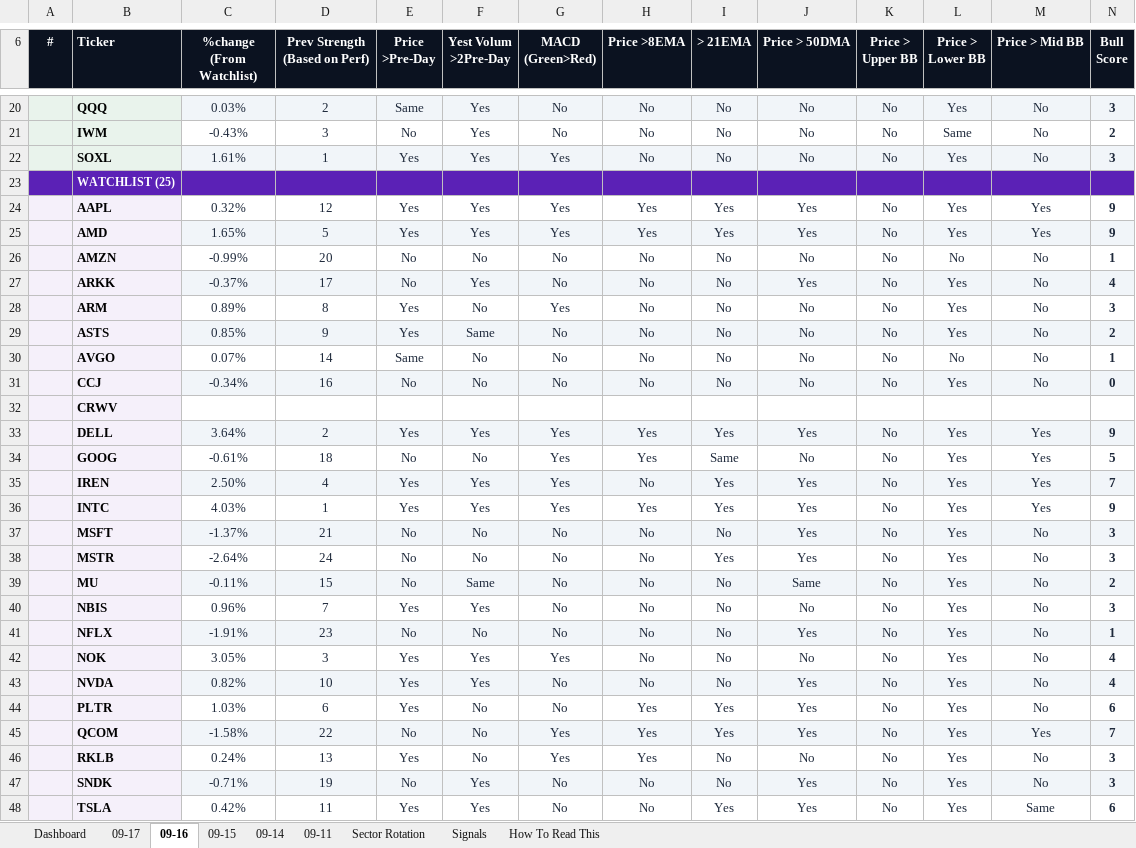
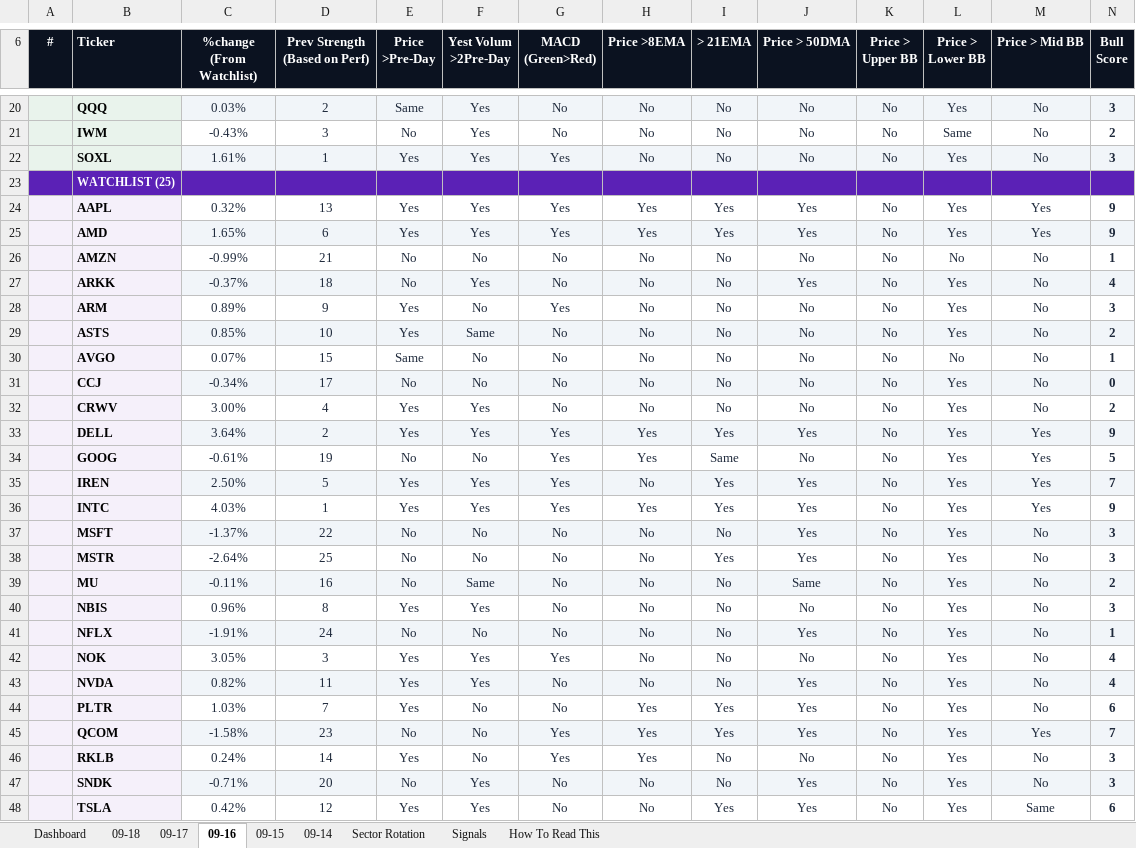
Before and after one commit to GeoWizard4645/Stock-Analysis-for-my-Grandpa, an Excel workbook: docs/data/latest.xlsx, sheet 09-16, drawn as a sheet; only a part is shown, gaps mark what is left out; values as stored, in another font and other column widths than the file's, no borders; conditional formats not drawn; removed rows and columns are numbered as before the commit, all else as after; rows hold the shown columns only; the diff covers the shown part only; the diff names each change by its address in the sheet, - before the commit and + after, or states it on an @@ line.

```diff
--- a/docs/data/latest.xlsx (sheet 09-16)
+++ b/docs/data/latest.xlsx (sheet 09-16)
-sheet tab: 09-11
+sheet tab: 09-18
-D24 (Prev Strength (Based on Perf)): 12
+D24 (Prev Strength (Based on Perf)): 13
-D25 (Prev Strength (Based on Perf)): 5
+D25 (Prev Strength (Based on Perf)): 6
-D26 (Prev Strength (Based on Perf)): 20
+D26 (Prev Strength (Based on Perf)): 21
-D27 (Prev Strength (Based on Perf)): 17
+D27 (Prev Strength (Based on Perf)): 18
-D28 (Prev Strength (Based on Perf)): 8
+D28 (Prev Strength (Based on Perf)): 9
-D29 (Prev Strength (Based on Perf)): 9
+D29 (Prev Strength (Based on Perf)): 10
-D30 (Prev Strength (Based on Perf)): 14
+D30 (Prev Strength (Based on Perf)): 15
-D31 (Prev Strength (Based on Perf)): 16
+D31 (Prev Strength (Based on Perf)): 17
-row 32:  | CRWV
+row 32:  | CRWV | 3.00% | 4 | Yes | Yes | No | No | No | No | No | Yes | No | 2
-D34 (Prev Strength (Based on Perf)): 18
+D34 (Prev Strength (Based on Perf)): 19
-D35 (Prev Strength (Based on Perf)): 4
+D35 (Prev Strength (Based on Perf)): 5
-D37 (Prev Strength (Based on Perf)): 21
+D37 (Prev Strength (Based on Perf)): 22
-D38 (Prev Strength (Based on Perf)): 24
+D38 (Prev Strength (Based on Perf)): 25
-D39 (Prev Strength (Based on Perf)): 15
+D39 (Prev Strength (Based on Perf)): 16
-D40 (Prev Strength (Based on Perf)): 7
+D40 (Prev Strength (Based on Perf)): 8
-D41 (Prev Strength (Based on Perf)): 23
+D41 (Prev Strength (Based on Perf)): 24
-D43 (Prev Strength (Based on Perf)): 10
+D43 (Prev Strength (Based on Perf)): 11
-D44 (Prev Strength (Based on Perf)): 6
+D44 (Prev Strength (Based on Perf)): 7
-D45 (Prev Strength (Based on Perf)): 22
+D45 (Prev Strength (Based on Perf)): 23
-D46 (Prev Strength (Based on Perf)): 13
+D46 (Prev Strength (Based on Perf)): 14
-D47 (Prev Strength (Based on Perf)): 19
+D47 (Prev Strength (Based on Perf)): 20
-D48 (Prev Strength (Based on Perf)): 11
+D48 (Prev Strength (Based on Perf)): 12
```
Also changed, not shown: 4 edited cells elsewhere in this sheet, sheet Dashboard, sheet Signals, sheet 09-17, sheet Sector Rotation, sheet 09-15, sheet 09-14, 1 other file.
